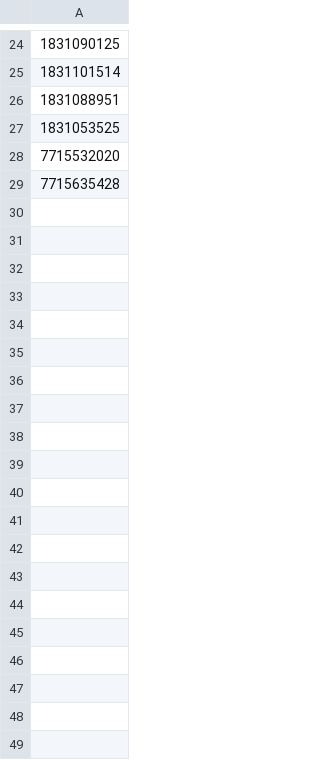
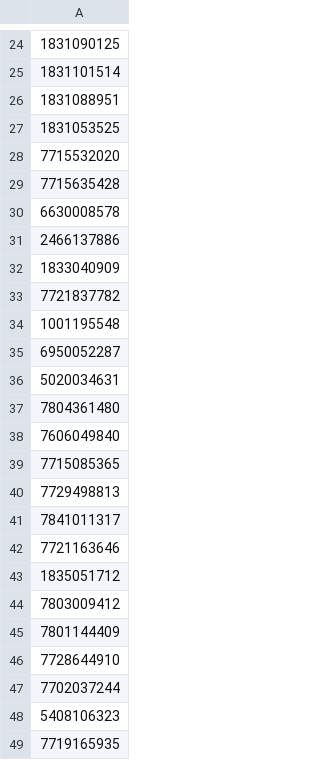
Before and after one commit to AlexMayka/Parsing_of_Gosuslugi, a CSV file: inn_org/inn_org.csv, drawn as a sheet; only a part is shown, gaps mark what is left out; the diff covers the shown part only.

```diff
--- a/inn_org/inn_org.csv
+++ b/inn_org/inn_org.csv
@@ -29 +29,21 @@
 7715635428
+6630008578
+2466137886
+1833040909
+7721837782
+1001195548
+6950052287
+5020034631
+7804361480
+7606049840
+7715085365
+7729498813
+7841011317
+7721163646
+1835051712
+7803009412
+7801144409
+7728644910
+7702037244
+5408106323
+7719165935
```
Also changed, not shown: 70 added rows elsewhere in this file, 3 other files.
